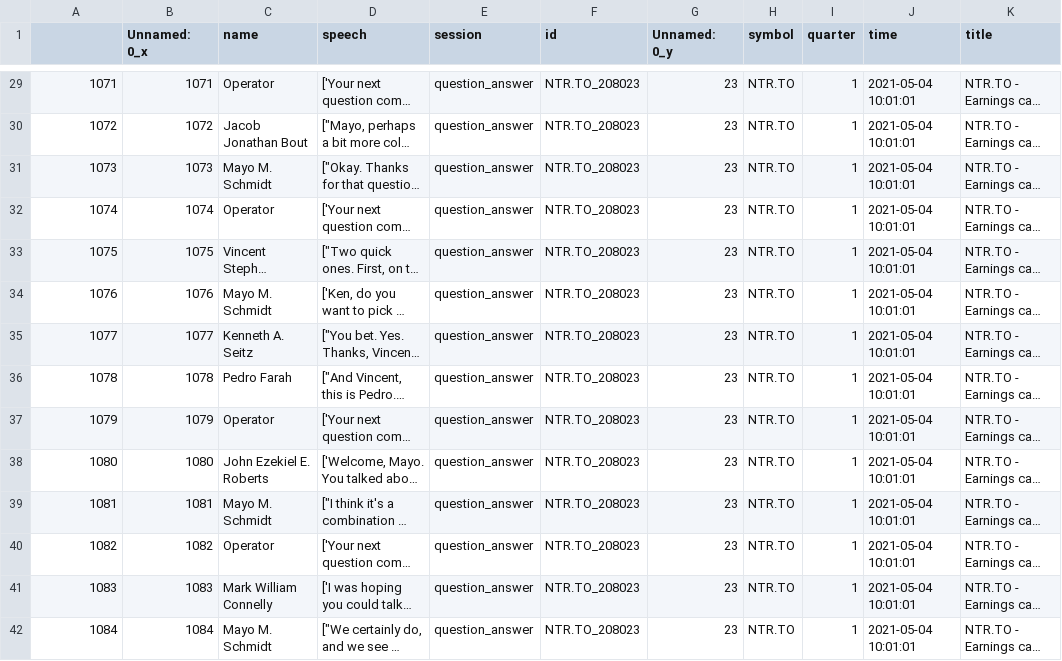
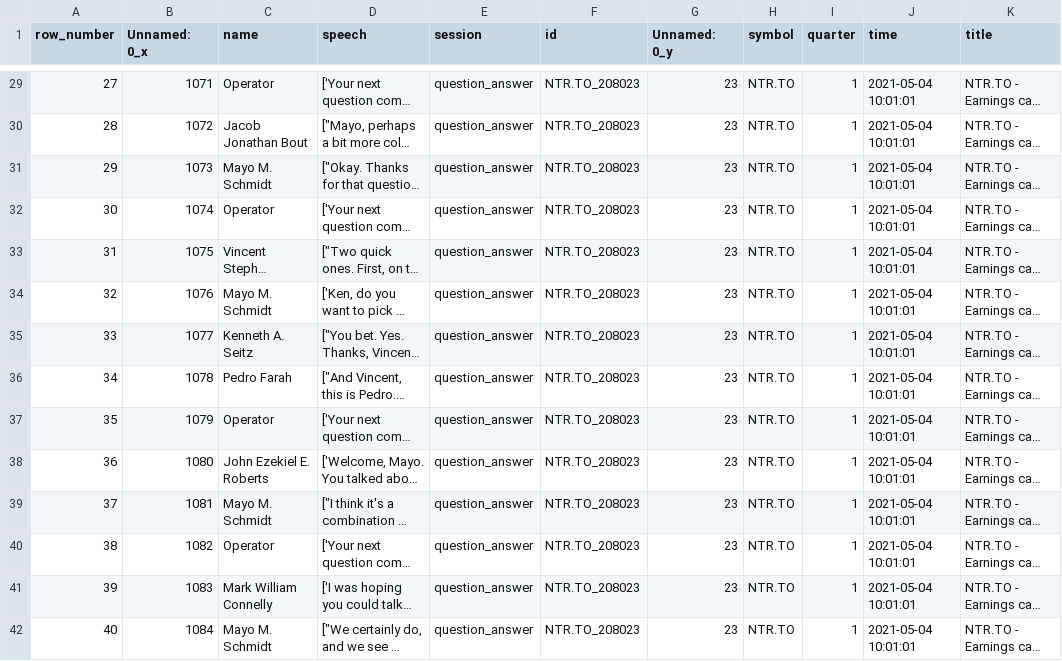
Before and after one commit to harshita133/text-summarizer, a CSV file: Data2021q1.csv, drawn as a sheet; only a part is shown, gaps mark what is left out; long unchanged cells end in …; the diff covers the shown part only; the diff names each change by its address in the sheet, - before the commit and + after, or states it on an @@ line.

```diff
--- a/Data2021q1.csv
+++ b/Data2021q1.csv
-A1: (empty)
+A1: row_number
-A29 (row_number): 1071
+A29 (row_number): 27
-A30 (row_number): 1072
+A30 (row_number): 28
-A31 (row_number): 1073
+A31 (row_number): 29
-A32 (row_number): 1074
+A32 (row_number): 30
-A33 (row_number): 1075
+A33 (row_number): 31
-A34 (row_number): 1076
+A34 (row_number): 32
-A35 (row_number): 1077
+A35 (row_number): 33
-A36 (row_number): 1078
+A36 (row_number): 34
-A37 (row_number): 1079
+A37 (row_number): 35
-A38 (row_number): 1080
+A38 (row_number): 36
-A39 (row_number): 1081
+A39 (row_number): 37
-A40 (row_number): 1082
+A40 (row_number): 38
-A41 (row_number): 1083
+A41 (row_number): 39
-A42 (row_number): 1084
+A42 (row_number): 40
```
Also changed, not shown: 66 edited cells elsewhere in this file, 4 other files.
